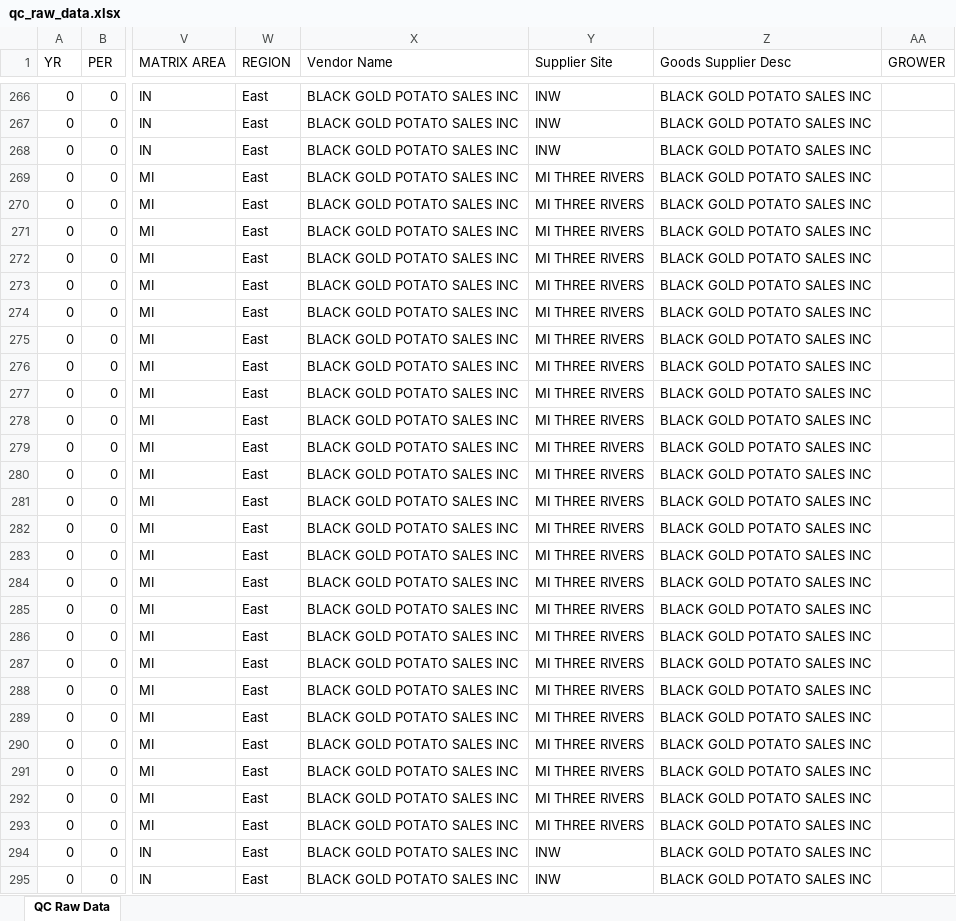
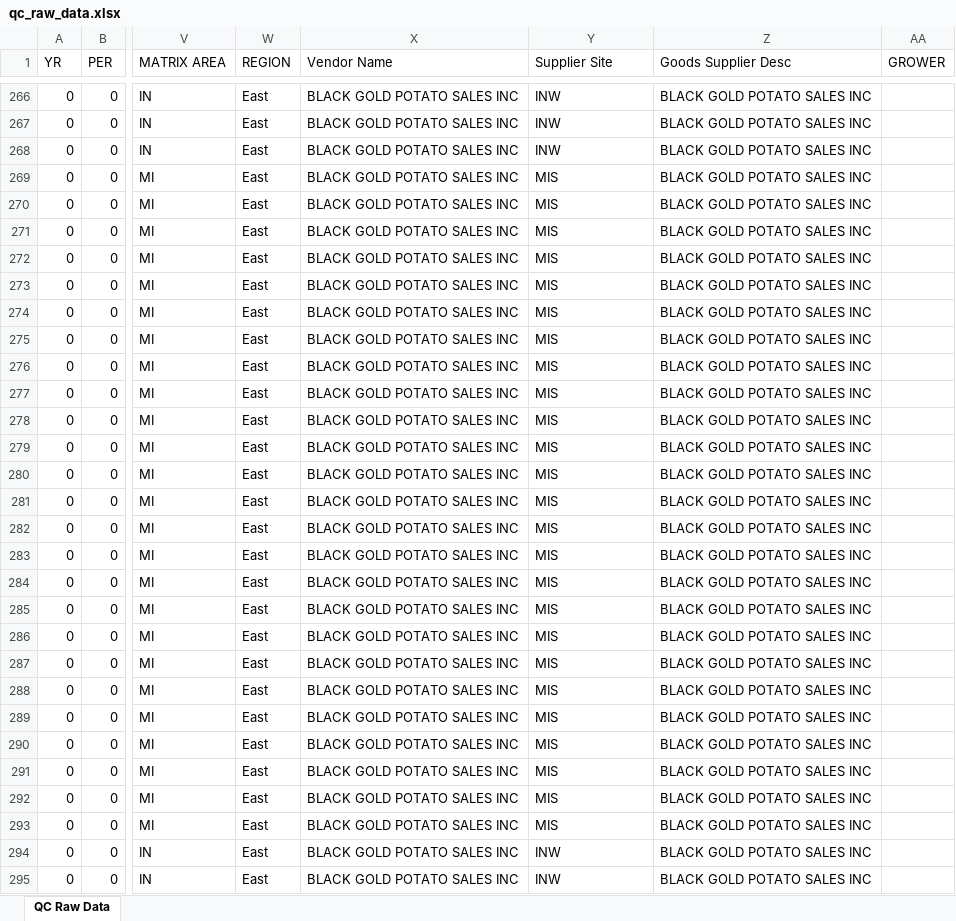
Before and after one commit to igargouri10/daily-quality-update, an Excel workbook: data/qc_raw_data.xlsx, sheet QC Raw Data, drawn as a sheet; only a part is shown, gaps mark what is left out; values as stored, in another font and other column widths than the file's, no borders; the diff covers the shown part only; the diff names each change by its address in the sheet, - before the commit and + after, or states it on an @@ line.

Commit message:
Update QC data

```diff
--- a/data/qc_raw_data.xlsx (sheet QC Raw Data)
+++ b/data/qc_raw_data.xlsx (sheet QC Raw Data)
-Y269:Y293 (Supplier Site): MI THREE RIVERS
+Y269:Y293 (Supplier Site): MIS
```
Also changed, not shown: 59 edited cells elsewhere in this sheet.
